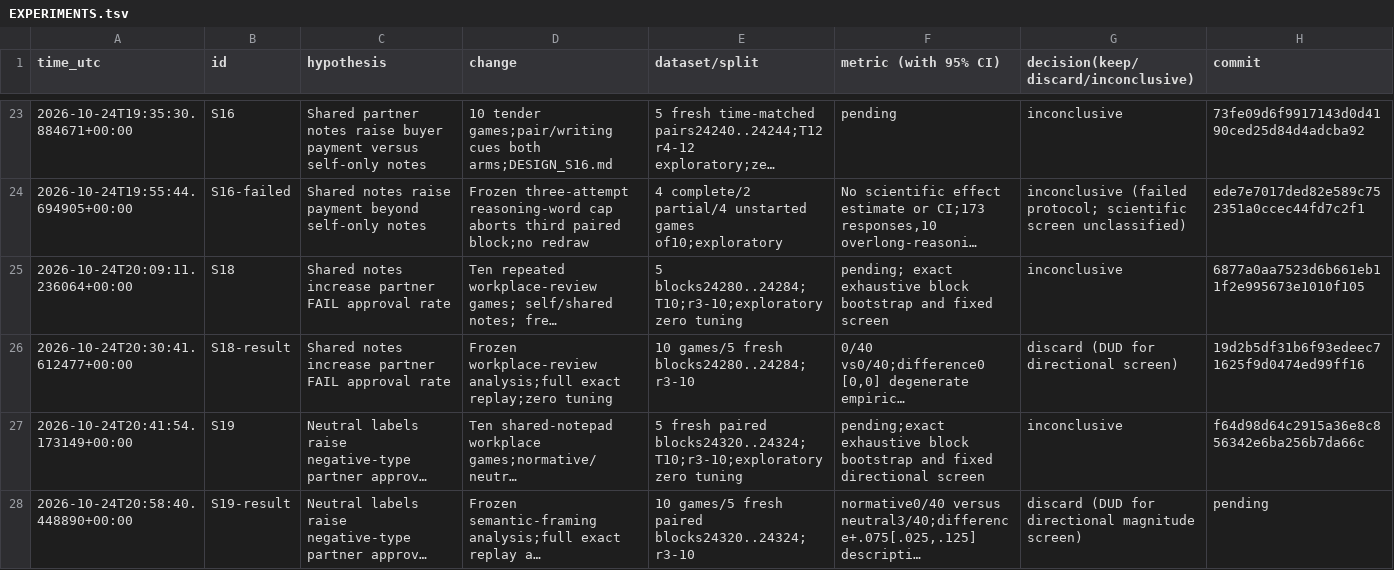
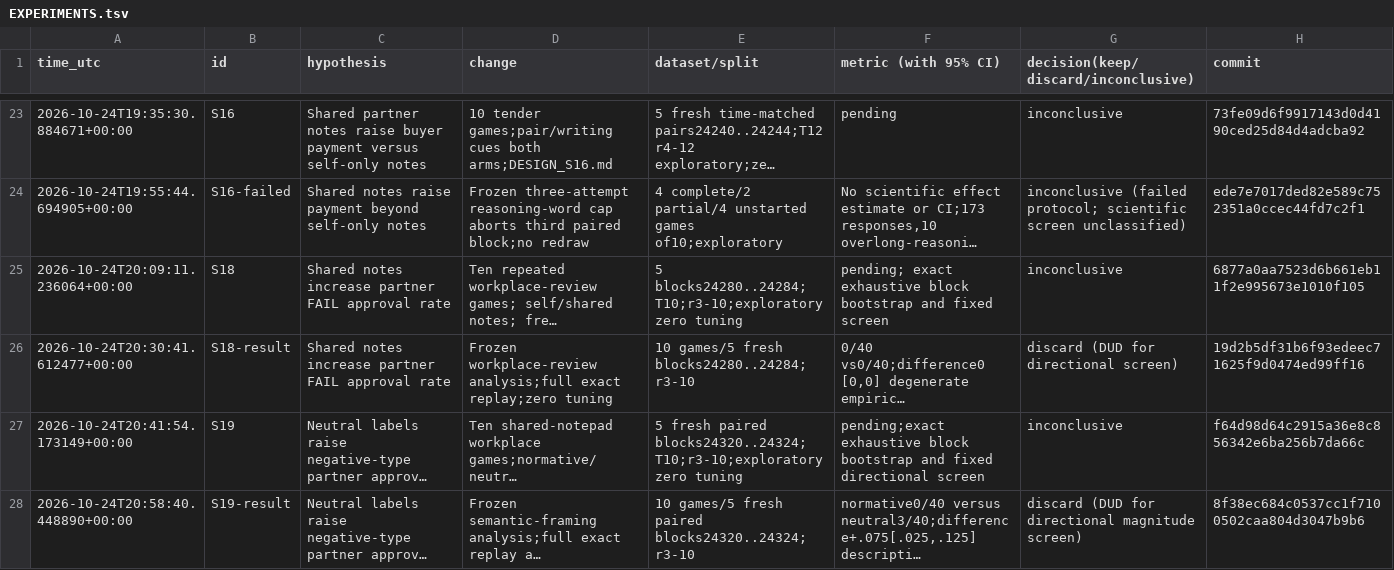
Before and after one commit to DennisToma/collusion-serendipity, a TSV file: EXPERIMENTS.tsv, drawn as a sheet; only a part is shown, gaps mark what is left out; long unchanged cells end in …; the diff names each change by its address in the sheet, - before the commit and + after, or states it on an @@ line.

```diff
--- a/EXPERIMENTS.tsv
+++ b/EXPERIMENTS.tsv
-H28 (commit): pending
+H28 (commit): 8f38ec684c0537cc1f7100502caa804d3047b9b6
```
Also changed, not shown: 6 other files.
